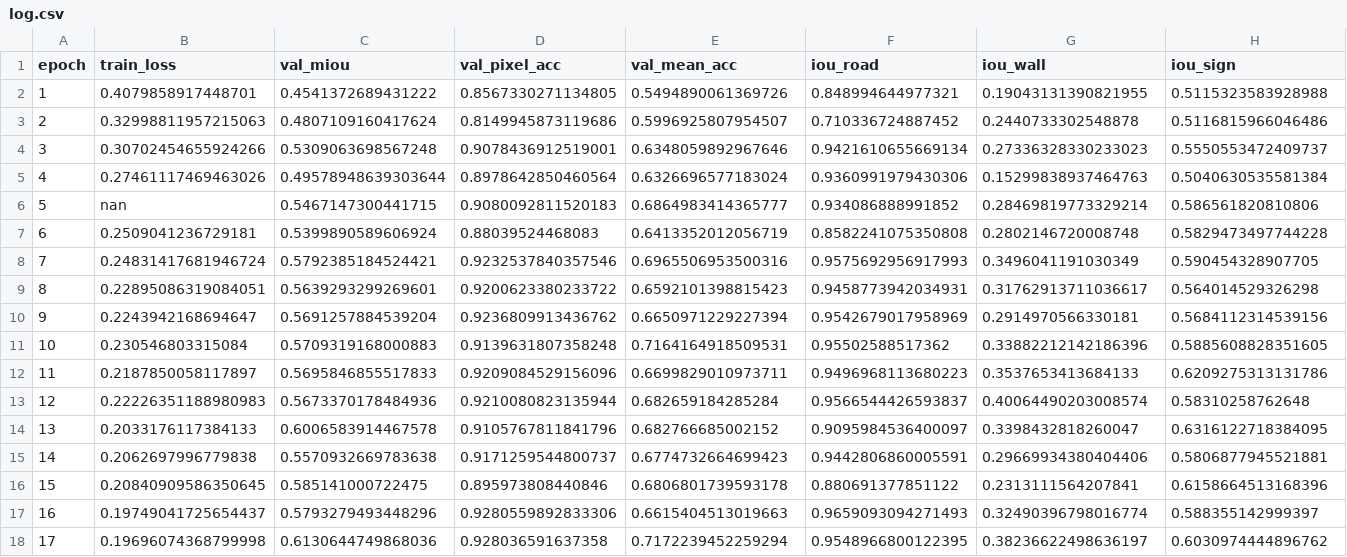
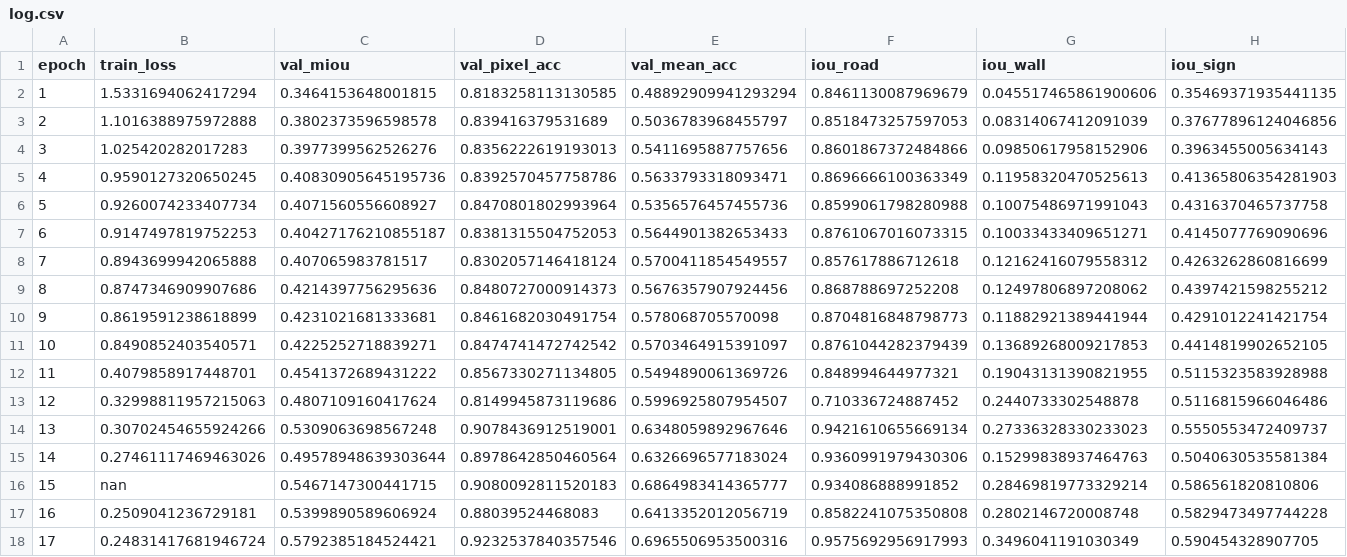
Before and after one commit to VittorioAlbertin/ADAS_Semantic_Segmentation, a CSV file: results/segformer_unfrozen_unweighted_cont/log.csv, drawn as a sheet; only a part is shown; the shorter side is filled out with more unchanged rows; addresses are those after the commit; rows hold the shown columns only; the diff names each change by its address in the sheet, - before the commit and + after, or states it on an @@ line.

```diff
--- a/results/segformer_unfrozen_unweighted_cont/log.csv
+++ b/results/segformer_unfrozen_unweighted_cont/log.csv
+row 2: 1 | 1.5331694062417294 | 0.3464153648001815 | 0.8183258113130585 | 0.48892909941293294 | 0.8461130087969679 | 0.045517465861900606 | 0.35469371935441135
+row 3: 2 | 1.1016388975972888 | 0.3802373596598578 | 0.839416379531689 | 0.5036783968455797 | 0.8518473257597053 | 0.08314067412091039 | 0.37677896124046856
+row 4: 3 | 1.025420282017283 | 0.3977399562526276 | 0.8356222619193013 | 0.5411695887757656 | 0.8601867372484866 | 0.09850617958152906 | 0.3963455005634143
+row 5: 4 | 0.9590127320650245 | 0.40830905645195736 | 0.8392570457758786 | 0.5633793318093471 | 0.8696666100363349 | 0.11958320470525613 | 0.41365806354281903
+row 6: 5 | 0.9260074233407734 | 0.4071560556608927 | 0.8470801802993964 | 0.5356576457455736 | 0.8599061798280988 | 0.10075486971991043 | 0.4316370465737758
+row 7: 6 | 0.9147497819752253 | 0.40427176210855187 | 0.8381315504752053 | 0.5644901382653433 | 0.8761067016073315 | 0.10033433409651271 | 0.4145077769090696
+row 8: 7 | 0.8943699942065888 | 0.407065983781517 | 0.8302057146418124 | 0.5700411854549557 | 0.857617886712618 | 0.12162416079558312 | 0.4263262860816699
+row 9: 8 | 0.8747346909907686 | 0.4214397756295636 | 0.8480727000914373 | 0.5676357907924456 | 0.868788697252208 | 0.12497806897208062 | 0.4397421598255212
+row 10: 9 | 0.8619591238618899 | 0.4231021681333681 | 0.8461682030491754 | 0.578068705570098 | 0.8704816848798773 | 0.11882921389441944 | 0.4291012241421754
+row 11: 10 | 0.8490852403540571 | 0.4225252718839271 | 0.8474741472742542 | 0.5703464915391097 | 0.8761044282379439 | 0.13689268009217853 | 0.4414819902652105
@@ column A (epoch) renumbered from row 12 down @@
```
Also changed, not shown: results/deeplab_unfrozen_unweighted_cont/log.csv, results/deeplab_unfrozen_weighted_cont/log.csv, 51 other files.
